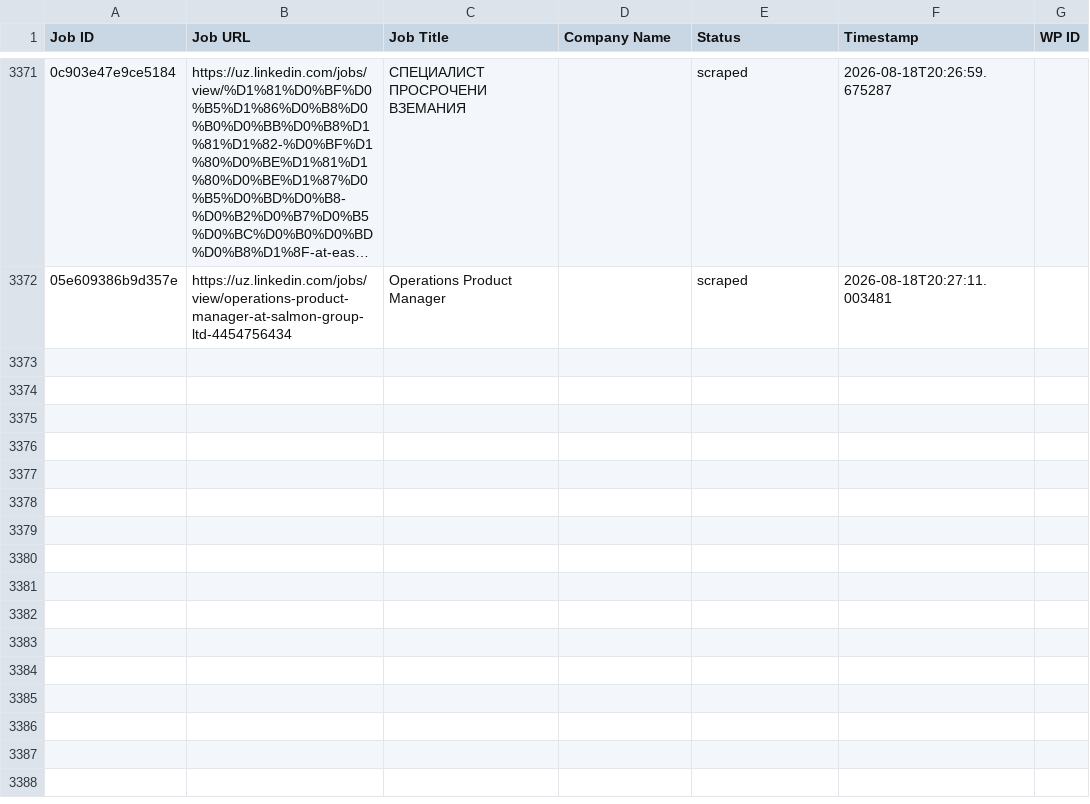
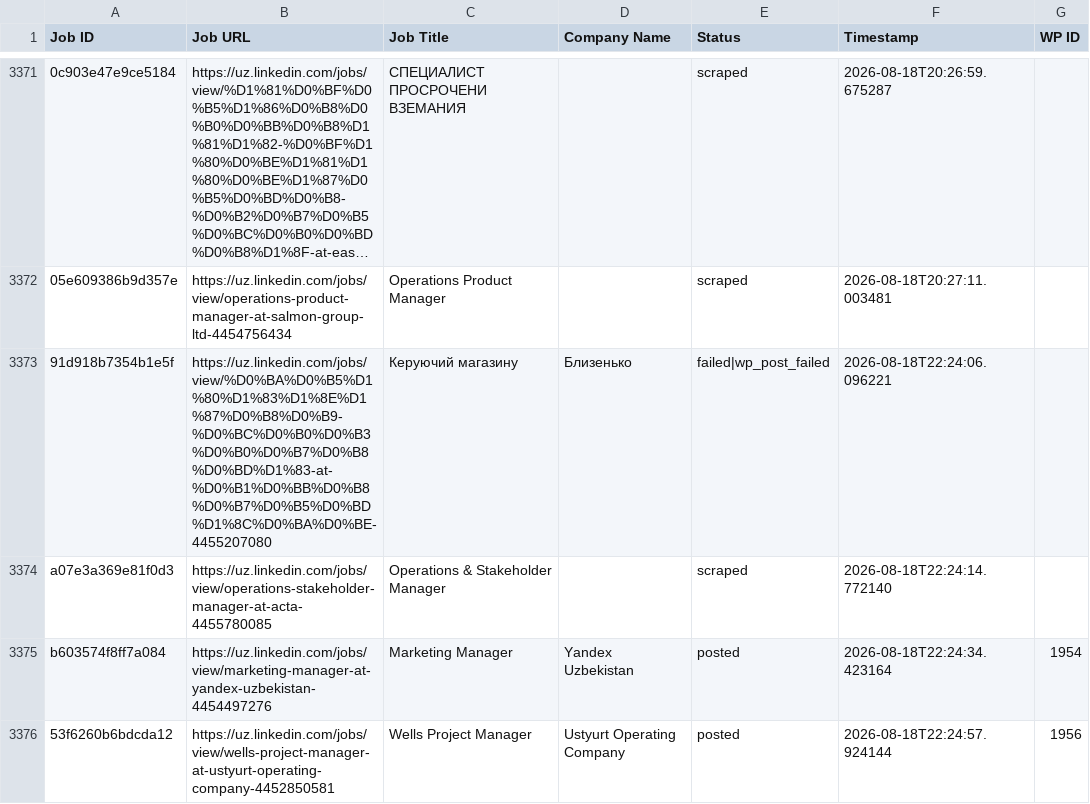
Before and after one commit to innovationinc2000/uz, a CSV file: processed_jobs.csv, drawn as a sheet; only a part is shown, gaps mark what is left out; long unchanged cells end in …; the diff names each change by its address in the sheet, - before the commit and + after, or states it on an @@ line.

```diff
--- a/processed_jobs.csv
+++ b/processed_jobs.csv
+row 3373: 91d918b7354b1e5f | https://uz.linkedin.com/jobs/view/%D0%BA%D0%B5%D1%80%D1%83%D1%8E%D1%87%D0%B8%D0%B9-%D0%BC%D0%B0%D0%B3%D0%B0%D0%B7%D0%B8%D0%BD%D1%83-at-%D0%B1%D0%BB%D0%B8%D0%B7%D0%B5%D0%BD%D1%8C%D0%BA%D0%BE-4455207080 | Керуючий магазину | Близенько | failed|wp_post_failed | 2026-08-18T22:24:06.096221
+row 3374: a07e3a369e81f0d3 | https://uz.linkedin.com/jobs/view/operations-stakeholder-manager-at-acta-4455780085 | Operations & Stakeholder Manager |  | scraped | 2026-08-18T22:24:14.772140
+row 3375: b603574f8ff7a084 | https://uz.linkedin.com/jobs/view/marketing-manager-at-yandex-uzbekistan-4454497276 | Marketing Manager | Yandex Uzbekistan | posted | 2026-08-18T22:24:34.423164 | 1954
+row 3376: 53f6260b6bdcda12 | https://uz.linkedin.com/jobs/view/wells-project-manager-at-ustyurt-operating-company-4452850581 | Wells Project Manager | Ustyurt Operating Company | posted | 2026-08-18T22:24:57.924144 | 1956
```
